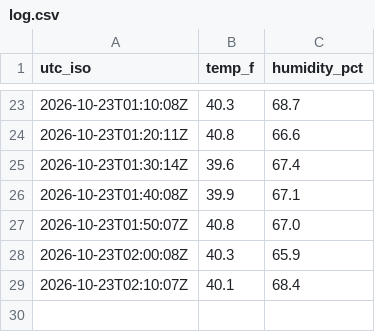
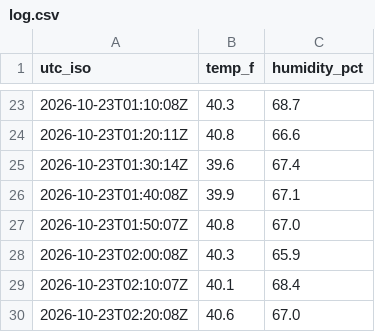
Before and after one commit to W1JGC/th3-monitor, a CSV file: log.csv, drawn as a sheet; only a part is shown, gaps mark what is left out; the diff names each change by its address in the sheet, - before the commit and + after, or states it on an @@ line.

Commit message:
data: th3 update 2026-10-23T02:22:02Z

```diff
--- a/log.csv
+++ b/log.csv
+row 30: 2026-10-23T02:20:08Z | 40.6 | 67.0
```
